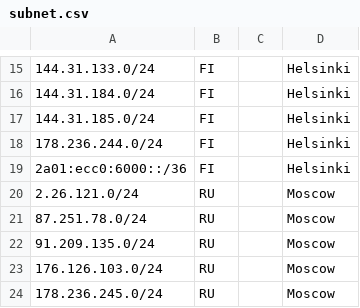
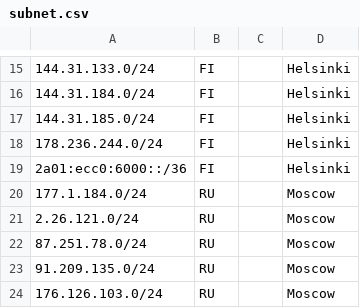
Before and after one commit to hshphost/geofeed, a CSV file: subnet.csv, drawn as a sheet; only a part is shown, gaps mark what is left out; the shorter side is filled out with more unchanged rows.

Commit message:
Update subnet.csv

```diff
--- a/subnet.csv
+++ b/subnet.csv
@@ -19,2 +19,3 @@
 2a01:ecc0:6000::/36,FI,,Helsinki,
+177.1.184.0/24,RU,,Moscow,
 2.26.121.0/24,RU,,Moscow,
```
